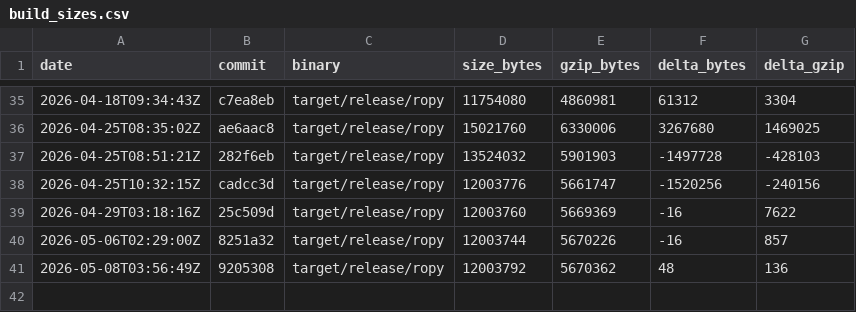
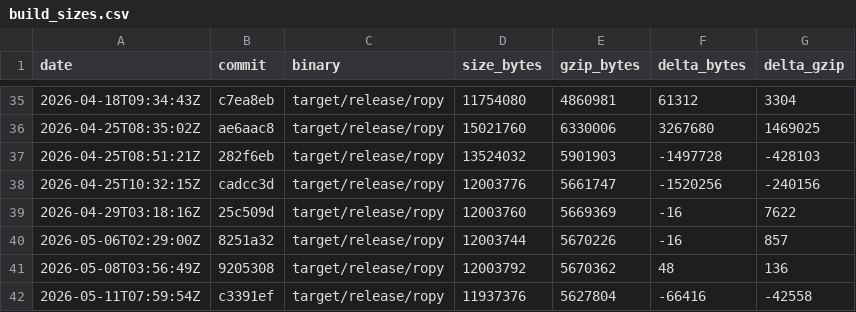
Before and after one commit to StudentWeis/ropy, a CSV file: docs/data/build_sizes.csv, drawn as a sheet; only a part is shown, gaps mark what is left out; the diff names each change by its address in the sheet, - before the commit and + after, or states it on an @@ line.

Commit message:
chore(release): release ropy 0.5.2

```diff
--- a/docs/data/build_sizes.csv
+++ b/docs/data/build_sizes.csv
+row 42: 2026-05-11T07:59:54Z | c3391ef | target/release/ropy | 11937376 | 5627804 | -66416 | -42558
```
Also changed, not shown: 3 other files.
